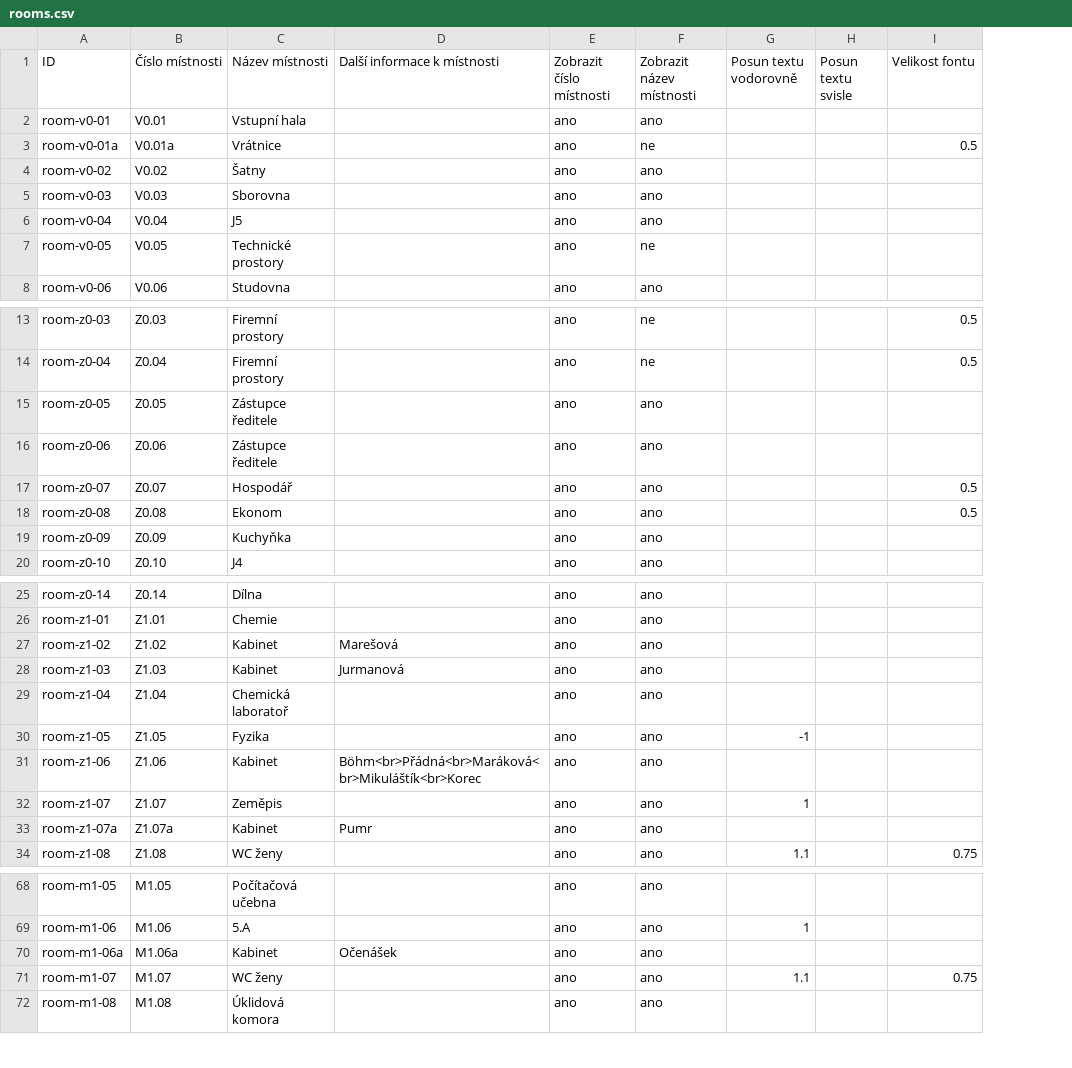
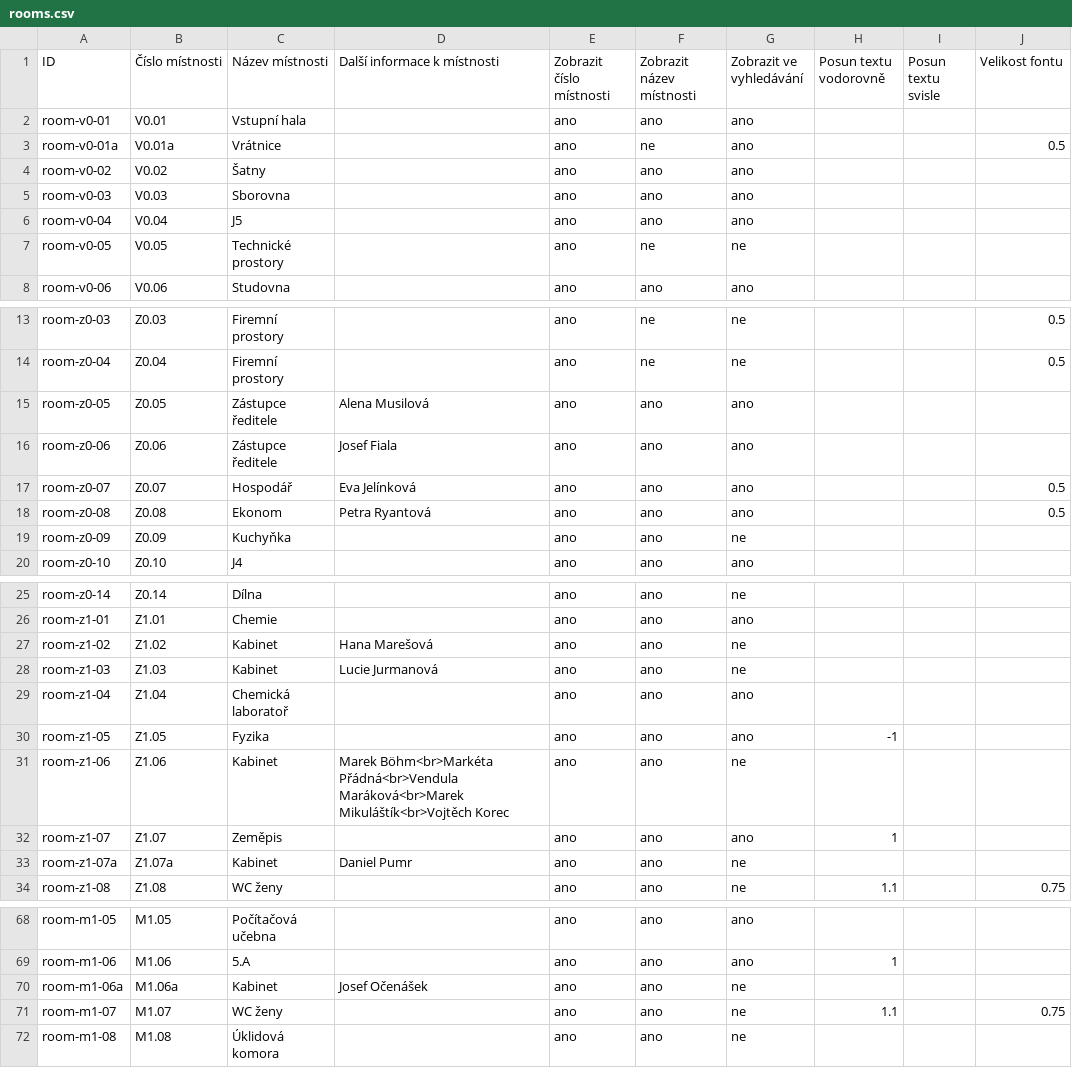
Before and after one commit to krestgym/krestgym-mapa-skoly, a CSV file: public/rooms.csv, drawn as a sheet; only a part is shown, gaps mark what is left out; the diff covers the shown part only; the diff names each change by its address in the sheet, - before the commit and + after, or states it on an @@ line.

```diff
--- a/public/rooms.csv
+++ b/public/rooms.csv
+column G (Zobrazit ve vyhledávání), rows 2-8: ano | ano | ano | ano | ano | ne | ano; rows 13-20: ne | ne | ano | ano | ano | ano | ne | ano; rows 25-34: ne | ano | ne | ne | ano | ano | ne | ano | ne | ne; rows 68-72: ano | ano | ne | ne | ne
-D15 (Další informace k místnosti): (empty)
+D15 (Další informace k místnosti): Alena Musilová
-D16 (Další informace k místnosti): (empty)
+D16 (Další informace k místnosti): Josef Fiala
-D17 (Další informace k místnosti): (empty)
+D17 (Další informace k místnosti): Eva Jelínková
-D18 (Další informace k místnosti): (empty)
+D18 (Další informace k místnosti): Petra Ryantová
-D27 (Další informace k místnosti): Marešová
+D27 (Další informace k místnosti): Hana Marešová
-D28 (Další informace k místnosti): Jurmanová
+D28 (Další informace k místnosti): Lucie Jurmanová
-D31 (Další informace k místnosti): Böhm<br>Přádná<br>Maráková<br>Mikuláštík<br>Korec
+D31 (Další informace k místnosti): Marek Böhm<br>Markéta Přádná<br>Vendula Maráková<br>Marek Mikuláštík<br>Vojtěch Korec
-D33 (Další informace k místnosti): Pumr
+D33 (Další informace k místnosti): Daniel Pumr
-D70 (Další informace k místnosti): Očenášek
+D70 (Další informace k místnosti): Josef Očenášek
```
Also changed, not shown: 10 edited cells elsewhere in this file.
